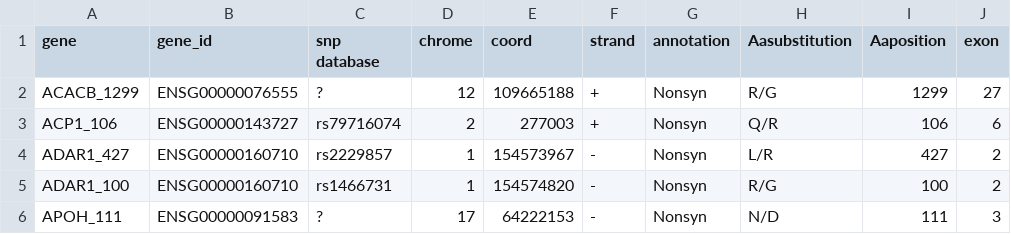
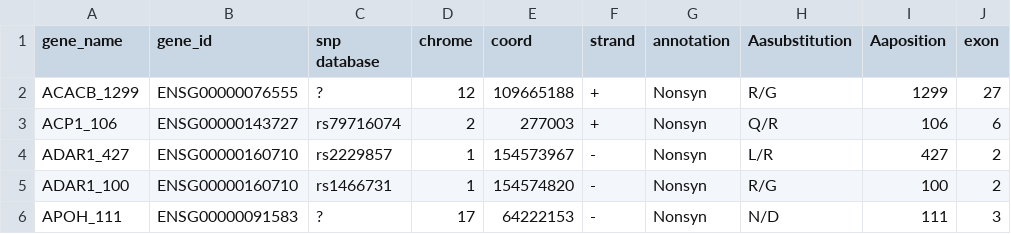
Before and after one commit to RNAdetective/AIDD, a CSV file: AIDD/ExToolset/indexes/human/excitome_loc.csv, drawn as a sheet; only a part is shown; the diff names each change by its address in the sheet, - before the commit and + after, or states it on an @@ line.

```diff
--- a/AIDD/ExToolset/indexes/human/excitome_loc.csv
+++ b/AIDD/ExToolset/indexes/human/excitome_loc.csv
-A1: gene
+A1: gene_name
```
Also changed, not shown: 1 other file.
